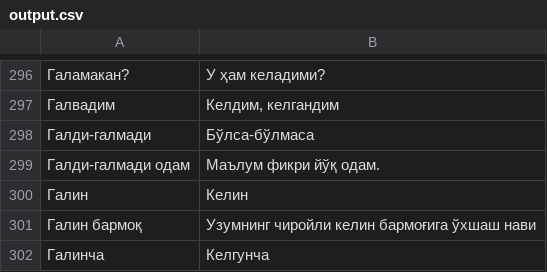
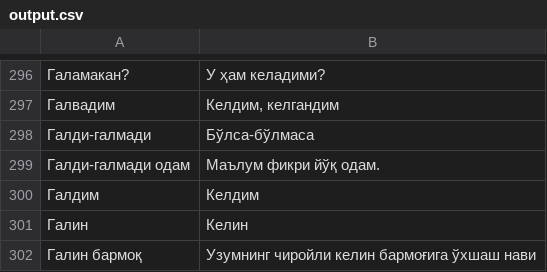
Before and after one commit to muzaffar-murodovich/khorazm-dialect-translator, a CSV file: output.csv, drawn as a sheet; only a part is shown, gaps mark what is left out; the shorter side is filled out with more unchanged rows; the diff names each change by its address in the sheet, - before the commit and + after, or states it on an @@ line.

Commit message:
output format updated

```diff
--- a/output.csv
+++ b/output.csv
+row 300: Галдим | Келдим
```
Also changed, not shown: 3 other files.
